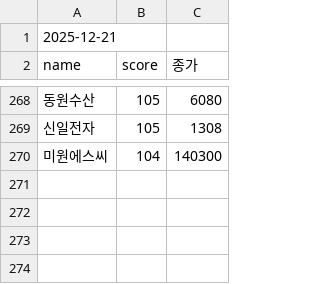
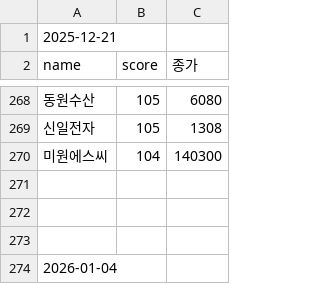
Before and after one commit to falljin/stock, a CSV file: pattern_latest.csv, drawn as a sheet; only a part is shown, gaps mark what is left out; the diff names each change by its address in the sheet, - before the commit and + after, or states it on an @@ line.

Commit message:
append pattern result 2026-01-04

```diff
--- a/pattern_latest.csv
+++ b/pattern_latest.csv
+row 271: (empty)
+row 272: (empty)
+row 273: (empty)
+row 274: 2026-01-04
```
